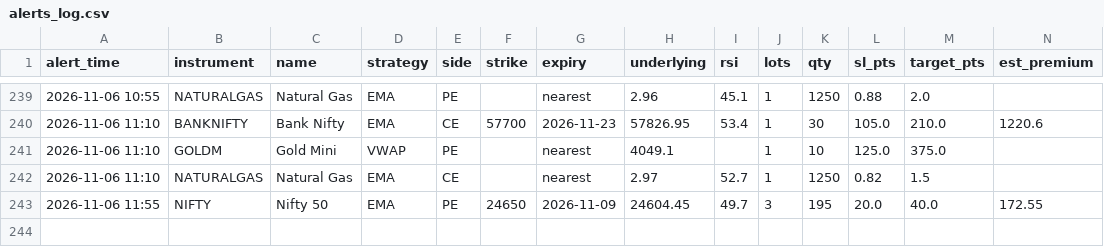
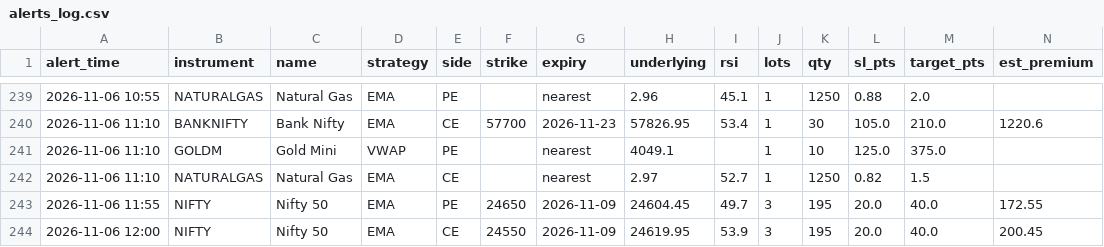
Before and after one commit to candies-studios/TradeHUB, a CSV file: alerts_log.csv, drawn as a sheet; only a part is shown, gaps mark what is left out.

```diff
--- a/alerts_log.csv
+++ b/alerts_log.csv
@@ -243 +243,2 @@ alert_time,instrument,name,strategy,side,strike,expiry,underlying,rsi,lots,qty,s
 2026-11-06 11:55,NIFTY,Nifty 50,EMA,PE,24650,2026-11-09,24604.45,49.7,3,195,20.0,40.0,172.55
+2026-11-06 12:00,NIFTY,Nifty 50,EMA,CE,24550,2026-11-09,24619.95,53.9,3,195,20.0,40.0,200.45
```
